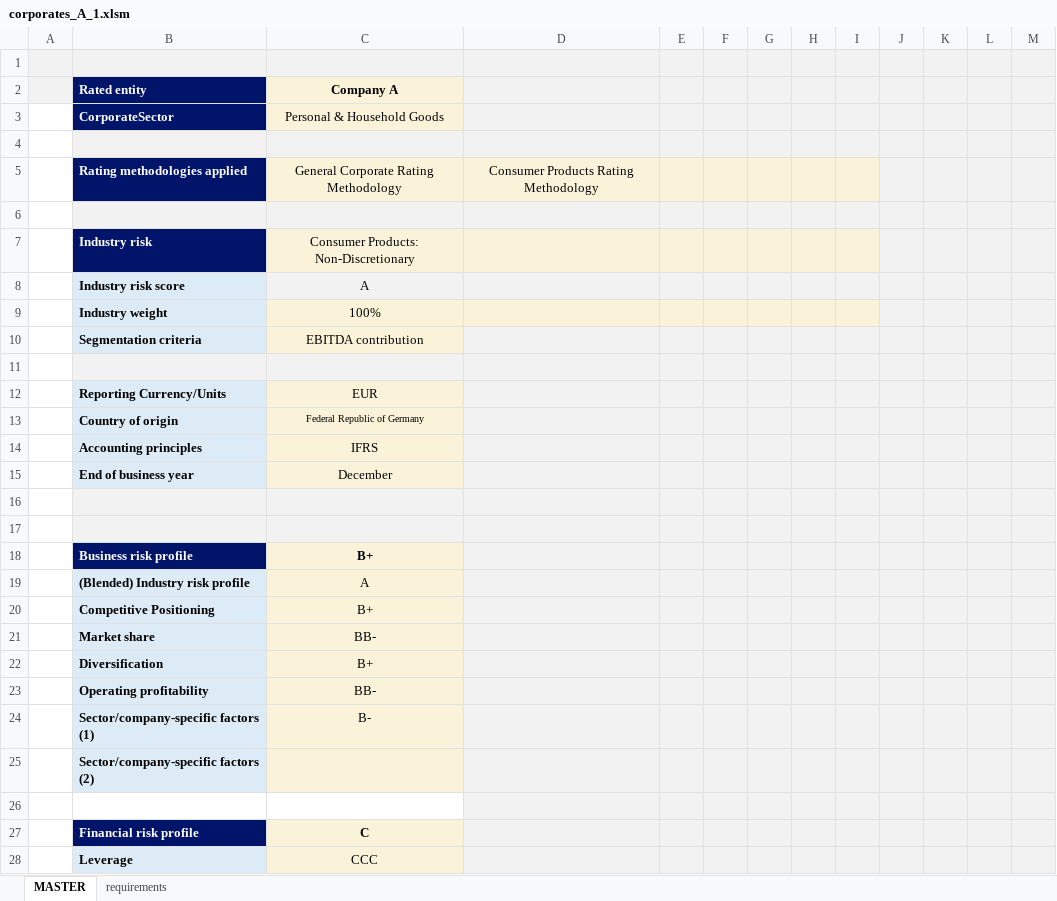
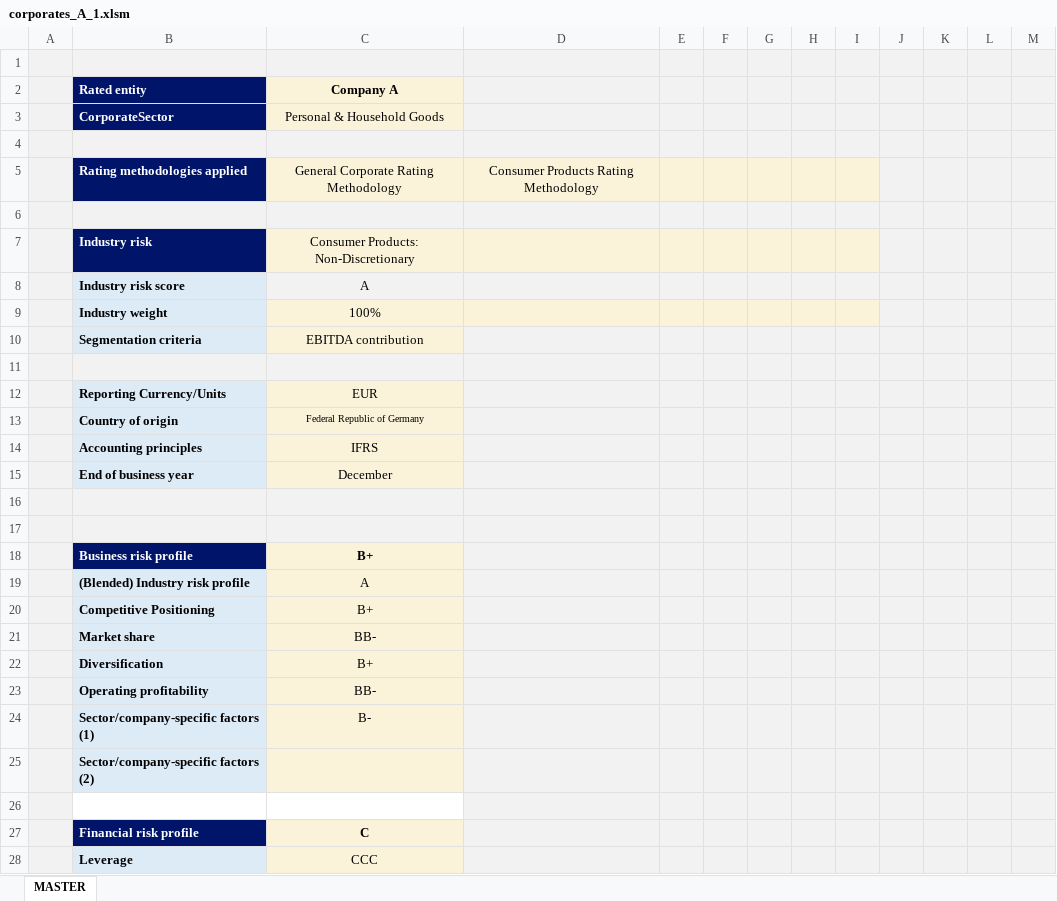
Before and after one commit to SCOPE-QAM/data_engineer_task, an Excel workbook: data/corporates_A_1.xlsm, sheet MASTER, drawn as a sheet; only a part is shown; values as stored, in another font and other column widths than the file's, no borders; charts and pictures not drawn; the diff covers the shown part only; the diff names each change by its address in the sheet, - before the commit and + after, or states it on an @@ line.

```diff
--- a/data/corporates_A_1.xlsm (sheet MASTER)
+++ b/data/corporates_A_1.xlsm (sheet MASTER)
-sheet tab: requirements
-A3:A28 fill: none
+A3:A28 fill: #F2F2F2
```
Also changed, not shown: cell formats elsewhere in this sheet, charts or pictures, data/corporates_A_2.xlsm, data/corporates_B_1.xlsm, 6 other files.
